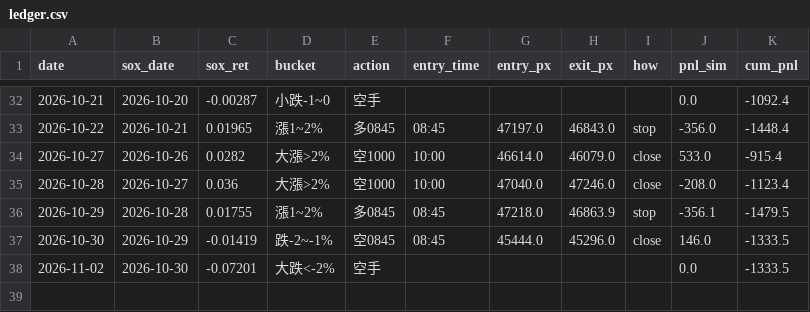
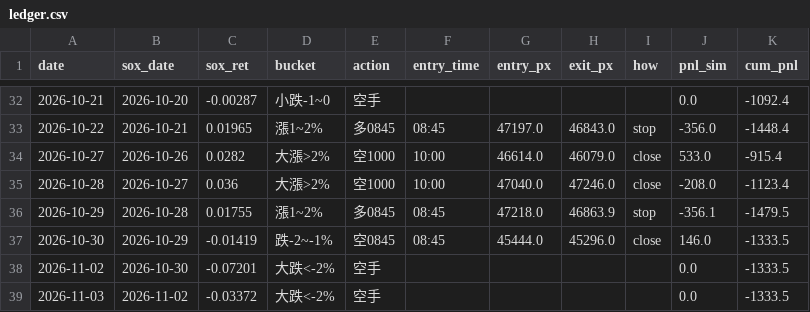
Before and after one commit to shihpc/taiwan-backtest, a CSV file: walkforward/ledger.csv, drawn as a sheet; only a part is shown, gaps mark what is left out; the diff names each change by its address in the sheet, - before the commit and + after, or states it on an @@ line.

```diff
--- a/walkforward/ledger.csv
+++ b/walkforward/ledger.csv
+row 39: 2026-11-03 | 2026-11-02 | -0.03372 | 大跌<-2% | 空手 |  |  |  |  | 0.0 | -1333.5
```
